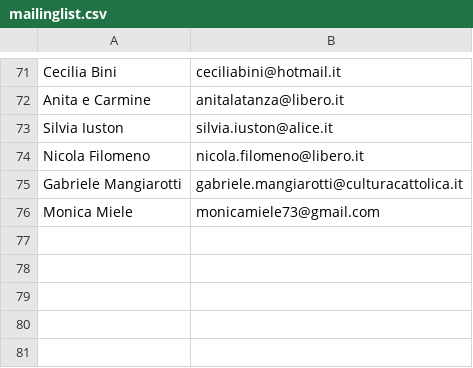
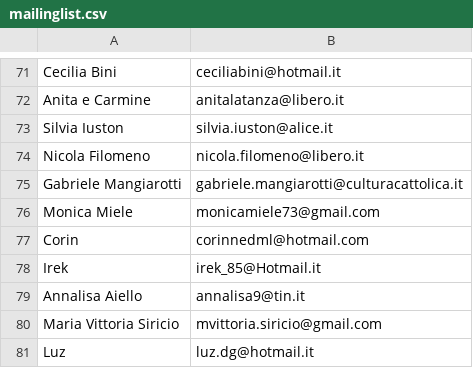
Before and after one commit to 5p2p/5p2p.github.com, a CSV file: mailinglist/mailinglist.csv, drawn as a sheet; only a part is shown, gaps mark what is left out.

Commit message:
mailinglist

```diff
--- a/mailinglist/mailinglist.csv
+++ b/mailinglist/mailinglist.csv
@@ -76 +76,6 @@ Gabriele Mangiarotti, gabriele.mangiarotti@culturacattolica.it
 Monica Miele,		monicamiele73@gmail.com
+Corin,				corinnedml@hotmail.com
+Irek,				irek_85@Hotmail.it
+Annalisa Aiello,	annalisa9@tin.it
+Maria Vittoria Siricio, mvittoria.siricio@gmail.com
+Luz,				luz.dg@hotmail.it
```
Also changed, not shown: 8 other files.
